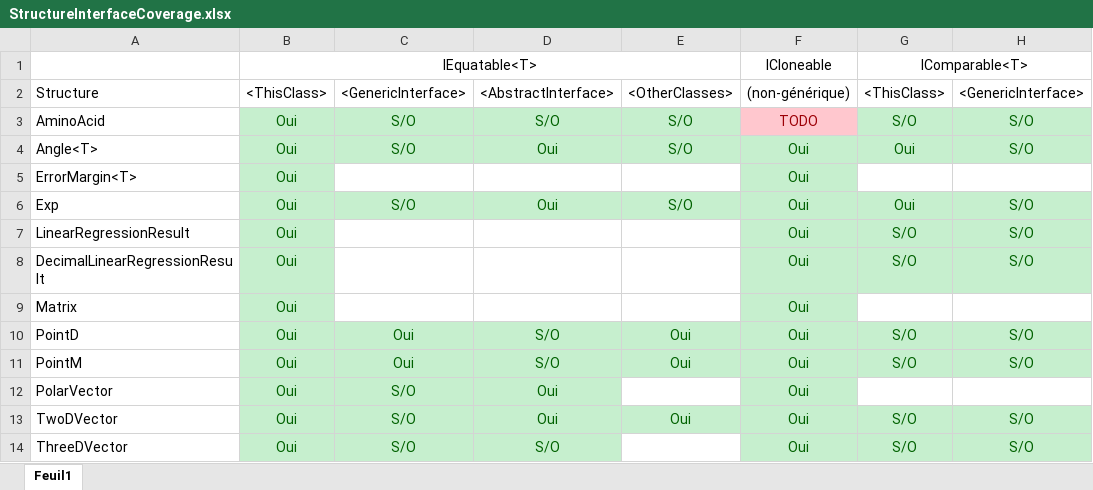
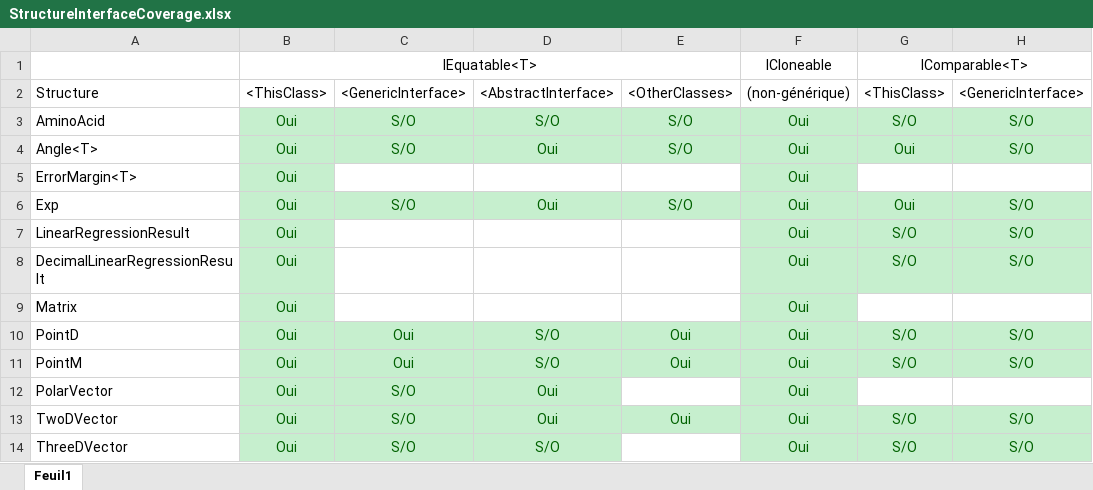
Before and after one commit to repzilon/Repzilon.Libraries, an Excel workbook: StructureInterfaceCoverage.xlsx, sheet Feuil1, drawn as a sheet; only a part is shown; values as stored, in another font and other column widths than the file's, no borders; the diff names each change by its address in the sheet, - before the commit and + after, or states it on an @@ line.

```diff
--- a/StructureInterfaceCoverage.xlsx (sheet Feuil1)
+++ b/StructureInterfaceCoverage.xlsx (sheet Feuil1)
-F3: TODO
+F3: Oui
@@ F3 fill: #FFC7CE → #C6EFCE, text colour: #9C0006 → #006100 @@
```
Also changed, not shown: 1 other file.
